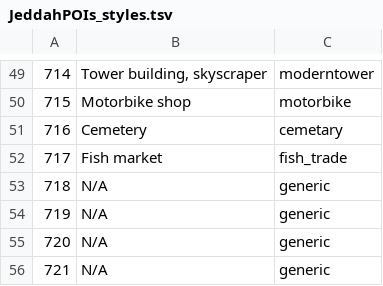
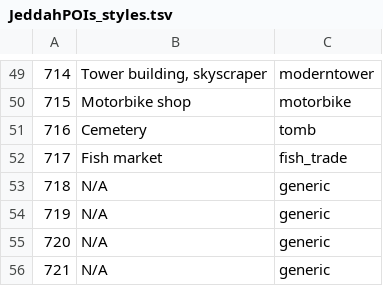
Before and after one commit to Virtakuono/.kml-repository, a TSV file: JeddahPOIs_styles.tsv, drawn as a sheet; only a part is shown, gaps mark what is left out.

```diff
--- a/JeddahPOIs_styles.tsv
+++ b/JeddahPOIs_styles.tsv
@@ -50,3 +50,3 @@
 715	Motorbike shop	motorbike
-716	Cemetery	cemetary
+716	Cemetery	tomb
 717	Fish market	fish_trade
```
Also changed, not shown: 8 other files.
